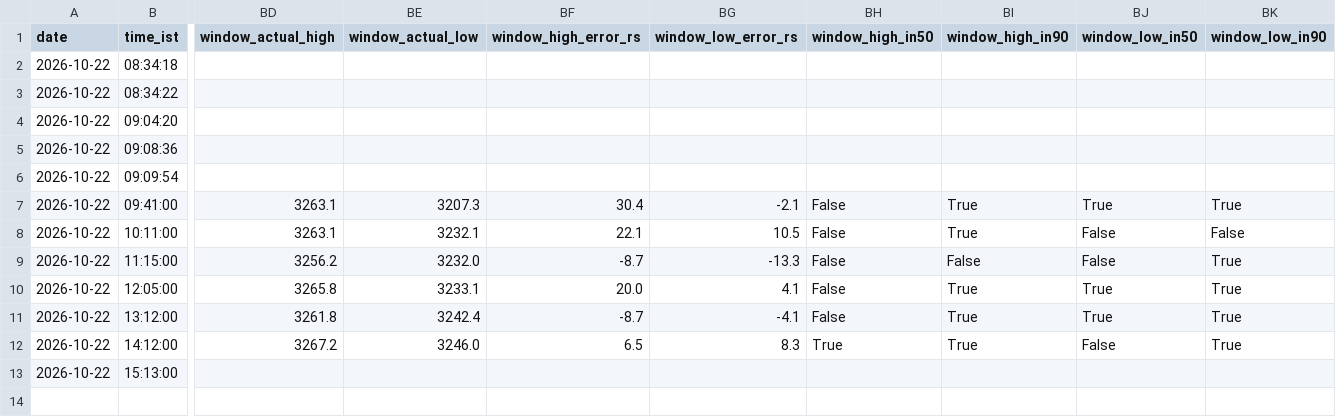
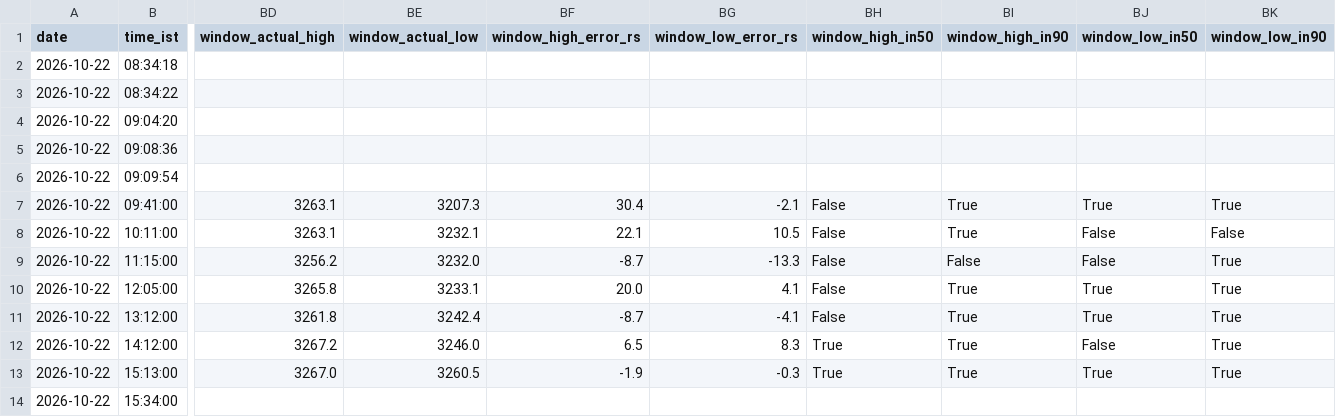
Before and after one commit to shauryaa1808g-max/pred_18, a CSV file: results/readings/by_day/2026-10-22.csv, drawn as a sheet; only a part is shown, gaps mark what is left out; rows hold the shown columns only; the diff names each change by its address in the sheet, - before the commit and + after, or states it on an @@ line.

```diff
--- a/results/readings/by_day/2026-10-22.csv
+++ b/results/readings/by_day/2026-10-22.csv
-BD13 (window_actual_high): (empty)
+BD13 (window_actual_high): 3267.0
-BE13 (window_actual_low): (empty)
+BE13 (window_actual_low): 3260.5
-BF13 (window_high_error_rs): (empty)
+BF13 (window_high_error_rs): -1.9
-BG13 (window_low_error_rs): (empty)
+BG13 (window_low_error_rs): -0.3
-BH13 (window_high_in50): (empty)
+BH13 (window_high_in50): True
-BI13 (window_high_in90): (empty)
+BI13 (window_high_in90): True
-BJ13 (window_low_in50): (empty)
+BJ13 (window_low_in50): True
-BK13 (window_low_in90): (empty)
+BK13 (window_low_in90): True
+row 14: 2026-10-22 | 15:34:00
```
Also changed, not shown: results/hourly_table_scored.csv, results/live_hl_bars_1m.csv, 2 other files.
